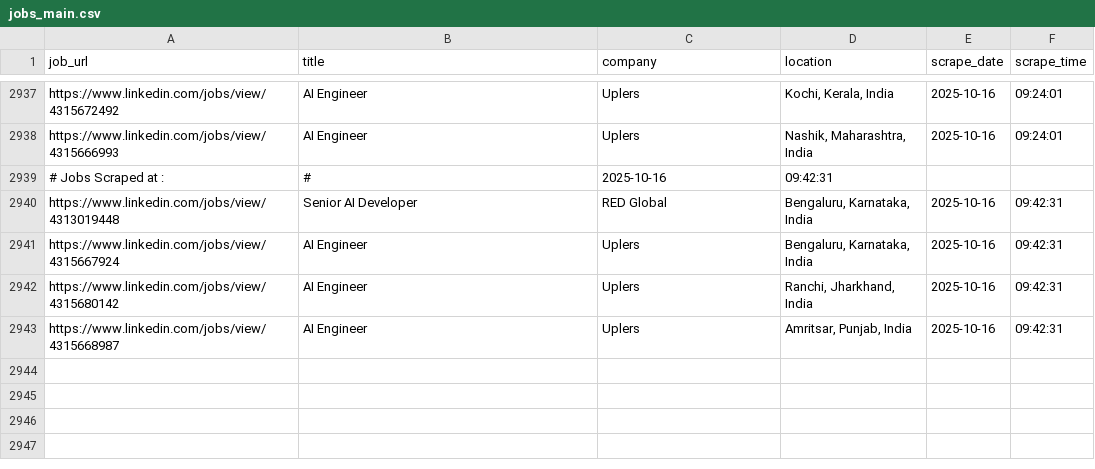
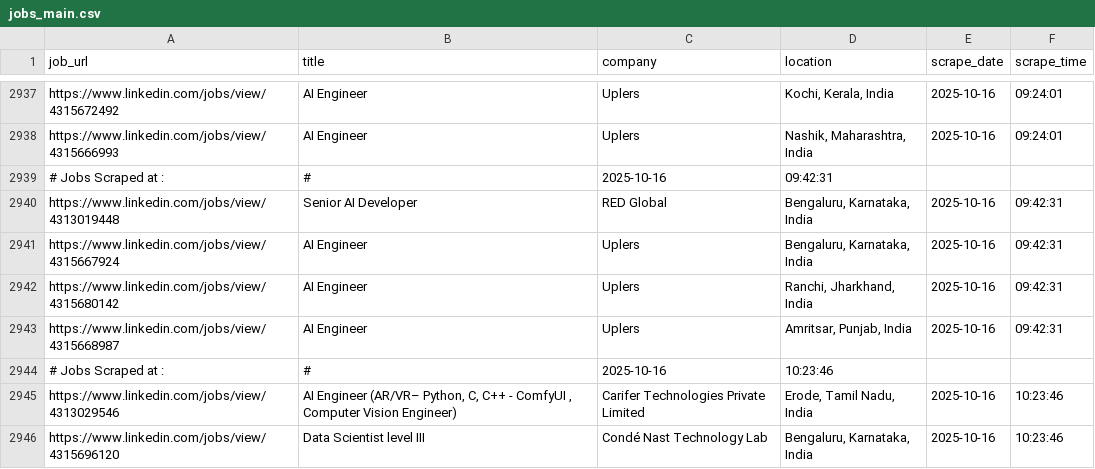
Before and after one commit to ANKIT0017/AUTO-search, a CSV file: jobs_main.csv, drawn as a sheet; only a part is shown, gaps mark what is left out.

```diff
--- a/jobs_main.csv
+++ b/jobs_main.csv
@@ -2943 +2943,4 @@
 "https://www.linkedin.com/jobs/view/4315668987","AI Engineer","Uplers","Amritsar, Punjab, India","2025-10-16","09:42:31"
+# Jobs Scraped at : , #, 2025-10-16, 10:23:46
+"https://www.linkedin.com/jobs/view/4313029546","AI Engineer (AR/VR– Python, C, C++ - ComfyUI , Computer Vision Engineer)","Carifer Technologies Private Limited","Erode, Tamil Nadu, India","2025-10-16","10:23:46"
+"https://www.linkedin.com/jobs/view/4315696120","Data Scientist level III","Condé Nast Technology Lab","Bengaluru, Karnataka, India","2025-10-16","10:23:46"
```
